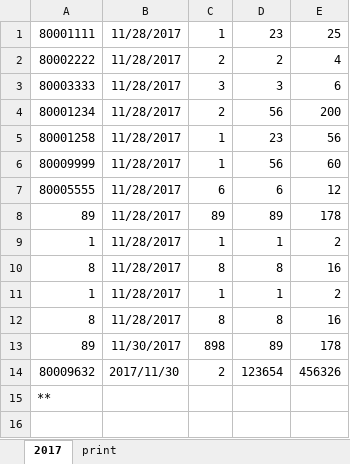
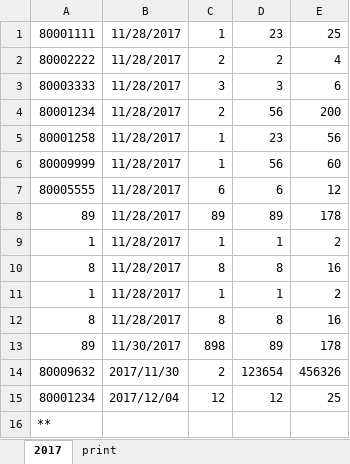
Before and after one commit to Mytsa/Mytsa, an Excel workbook: counter_ver.1.xlsx, sheet 2017, drawn as a sheet; values as stored, in another font and other column widths than the file's, no borders; the diff names each change by its address in the sheet, - before the commit and + after, or states it on an @@ line.

```diff
--- a/counter_ver.1.xlsx (sheet 2017)
+++ b/counter_ver.1.xlsx (sheet 2017)
+row 15: 80001234 | 2017/12/04 | 12 | 12 | 25
```
Also changed, not shown: 1 other file.
